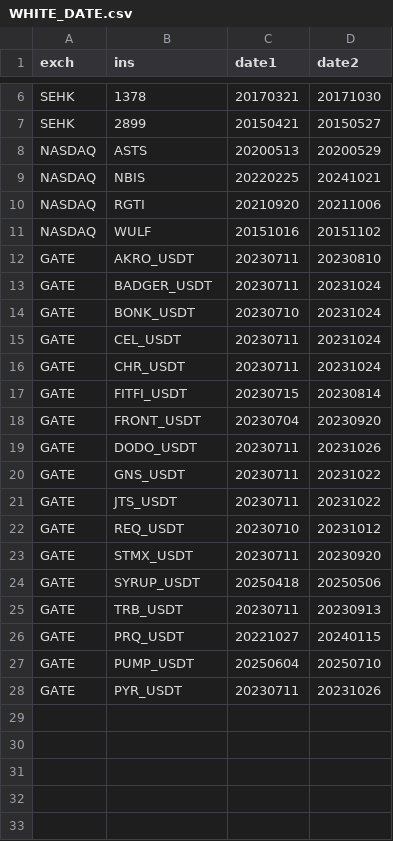
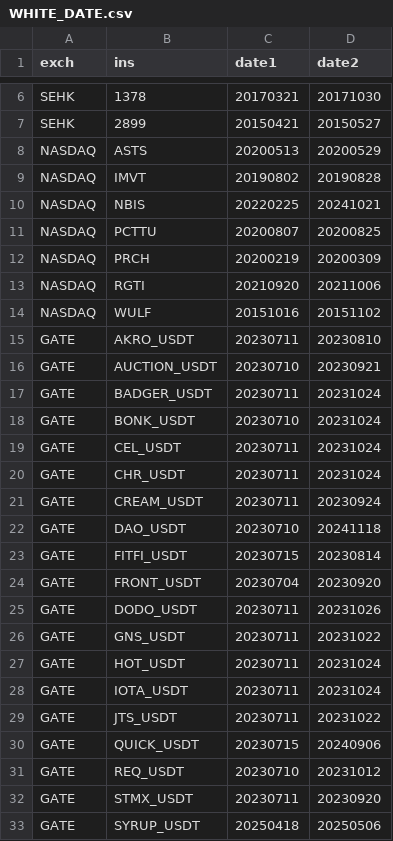
Before and after one commit to took-zhou/tickmine, a CSV file: tickmine/WHITE_DATE.csv, drawn as a sheet; only a part is shown, gaps mark what is left out; the shorter side is filled out with more unchanged rows; the diff names each change by its address in the sheet, - before the commit and + after, or states it on an @@ line.

```diff
--- a/tickmine/WHITE_DATE.csv
+++ b/tickmine/WHITE_DATE.csv
+row 9: NASDAQ | IMVT | 20190802 | 20190828
+row 11: NASDAQ | PCTTU | 20200807 | 20200825
+row 12: NASDAQ | PRCH | 20200219 | 20200309
+row 16: GATE | AUCTION_USDT | 20230710 | 20230921
+row 21: GATE | CREAM_USDT | 20230711 | 20230924
+row 22: GATE | DAO_USDT | 20230710 | 20241118
+row 27: GATE | HOT_USDT | 20230711 | 20231024
+row 28: GATE | IOTA_USDT | 20230711 | 20231024
+row 30: GATE | QUICK_USDT | 20230715 | 20240906
```
Also changed, not shown: 2 other files.
